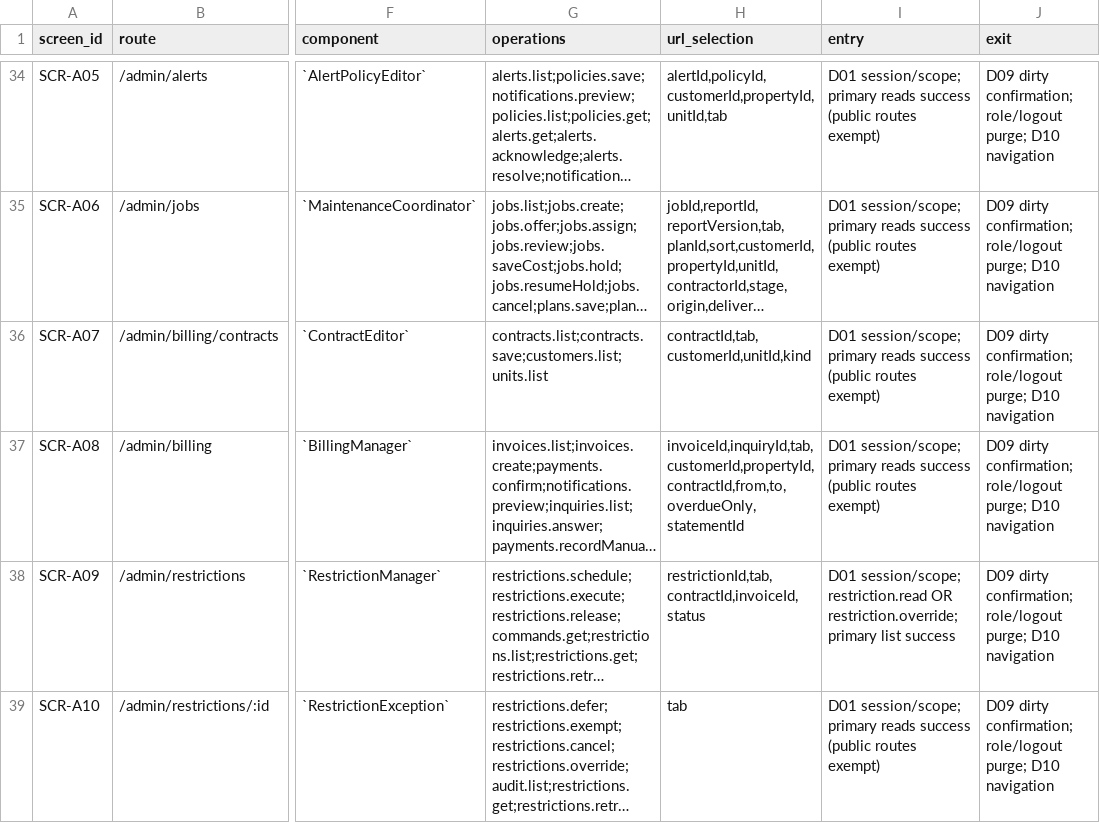
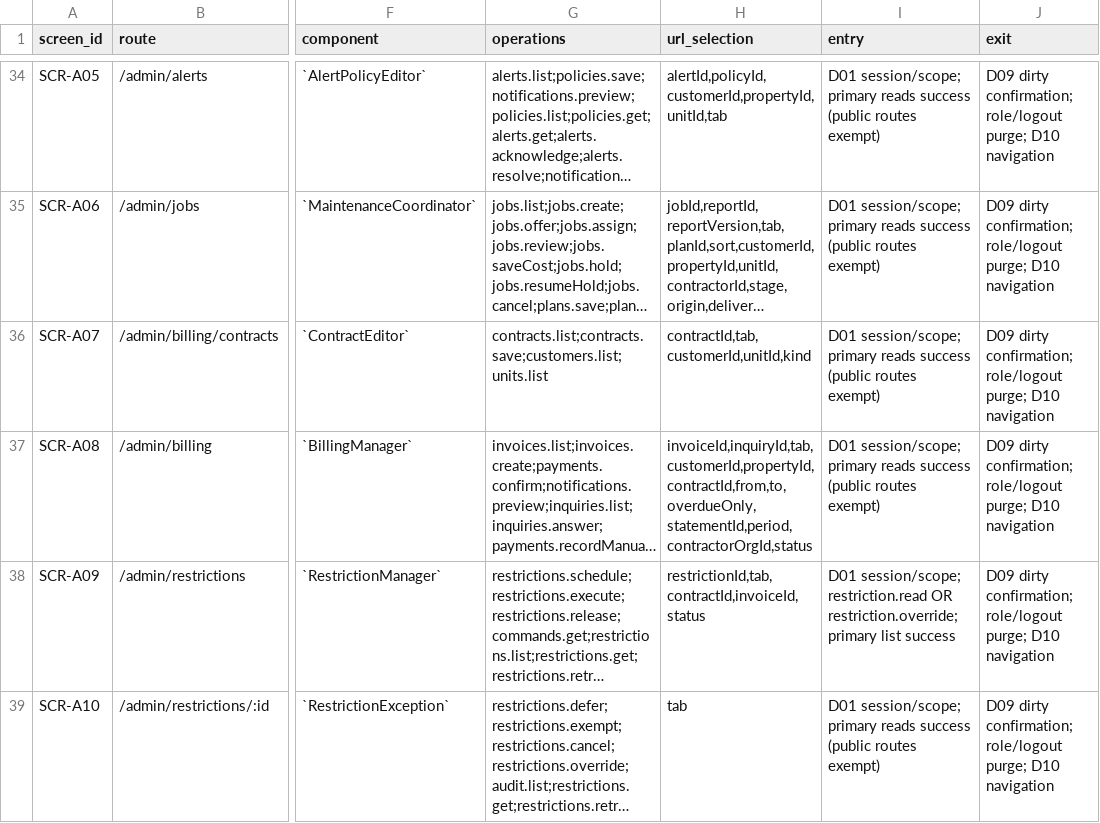
Before and after one commit to Aquarius0715/AC-Project, a CSV file: docs/03-uiux/screen-catalog.csv, drawn as a sheet; only a part is shown, gaps mark what is left out; long unchanged cells end in …; the diff names each change by its address in the sheet, - before the commit and + after, or states it on an @@ line.

```diff
--- a/docs/03-uiux/screen-catalog.csv
+++ b/docs/03-uiux/screen-catalog.csv
-H37 (url_selection): invoiceId,inquiryId,tab,customerId,propertyId,contractId,from,to,overdueOnly,statementId
+H37 (url_selection): invoiceId,inquiryId,tab,customerId,propertyId,contractId,from,to,overdueOnly,statementId,period,contractorOrgId,status
```
Also changed, not shown: 17 other files.
